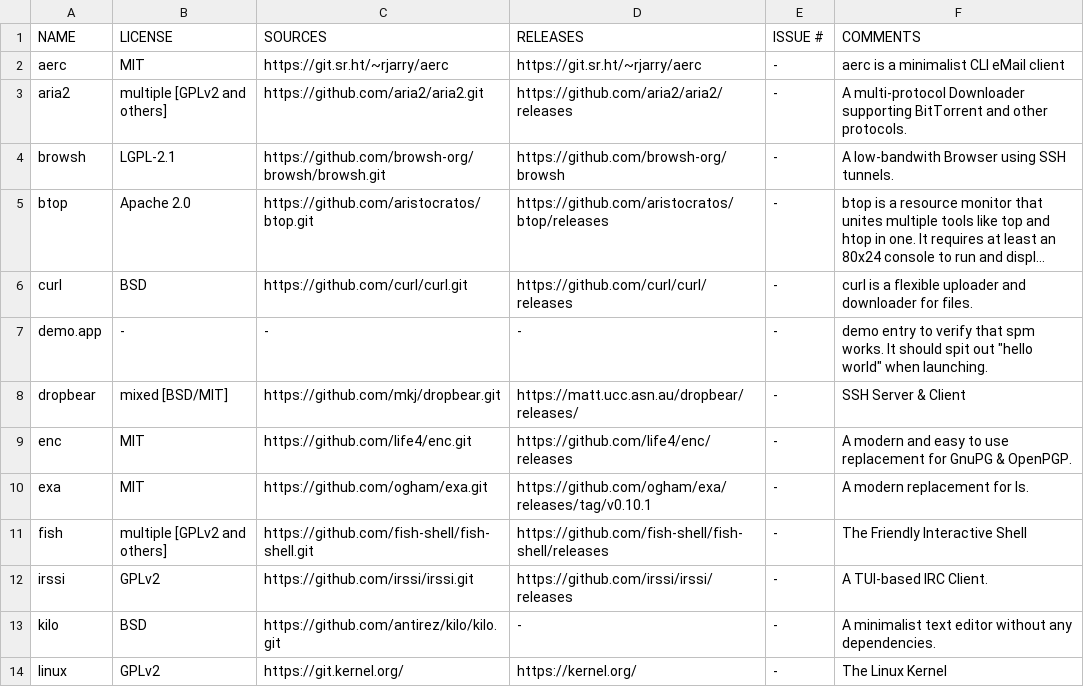
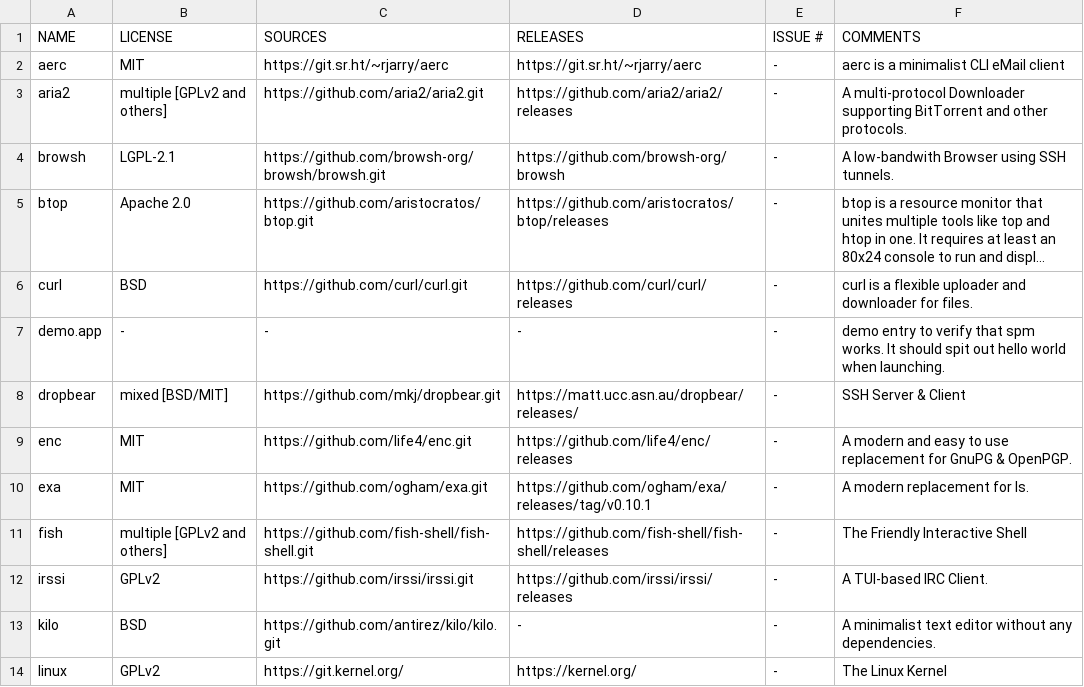
Before and after one commit to OS-1337/pkgs, a TSV file: docs/WISHLIST.tsv, drawn as a sheet; only a part is shown; long unchanged cells end in …; the diff names each change by its address in the sheet, - before the commit and + after, or states it on an @@ line.

Commit message:
fixed illegal quotation in line 7

```diff
--- a/docs/WISHLIST.tsv
+++ b/docs/WISHLIST.tsv
-F7 (COMMENTS): …spit out "hello world" when launching.
+F7 (COMMENTS): …spit out hello world when launching.
```
